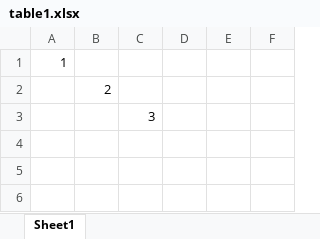
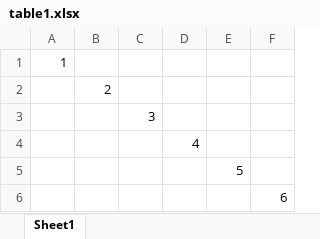
Before and after one commit to BaranyKristof/JGit_proba, an Excel workbook: table1.xlsx, sheet Sheet1, drawn as a sheet; values as stored, in another font and other column widths than the file's, no borders; the diff names each change by its address in the sheet, - before the commit and + after, or states it on an @@ line.

Commit message:
table1 changed

```diff
--- a/table1.xlsx (sheet Sheet1)
+++ b/table1.xlsx (sheet Sheet1)
+row 4:  |  |  | 4
+row 5:  |  |  |  | 5
+row 6:  |  |  |  |  | 6
```
